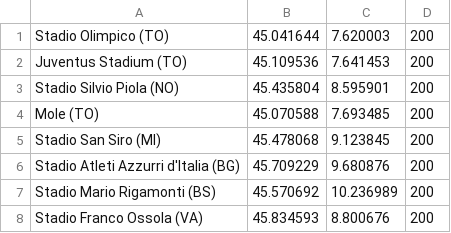
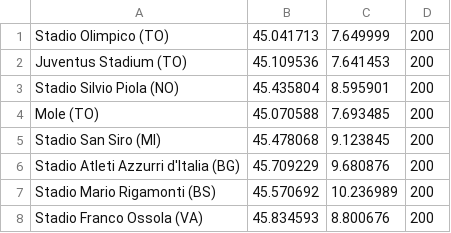
Before and after one commit to mmamei/telecom-mamei, a CSV file: Telecom2/config/placemarks.csv, drawn as a sheet.

```diff
--- a/Telecom2/config/placemarks.csv
+++ b/Telecom2/config/placemarks.csv
@@ -1,2 +1,2 @@
-Stadio Olimpico (TO),45.041644,7.620003,200
+Stadio Olimpico (TO),45.041713,7.649999,200
 Juventus Stadium (TO),45.109536,7.641453,200
```
Also changed, not shown: 6 other files.
